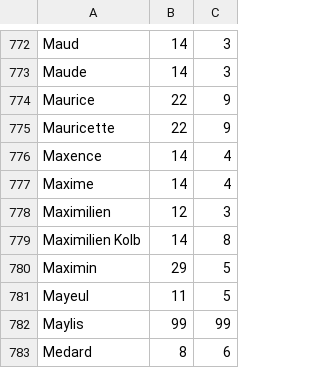
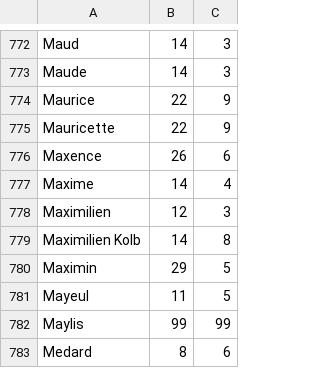
Before and after one commit to guiguiabloc/api-domogeek, a CSV file: tools/saintlist.csv, drawn as a sheet; only a part is shown, gaps mark what is left out.

Commit message:
Correction saint Maxence
Correction de la date pour la saint Maxence

```diff
--- a/tools/saintlist.csv
+++ b/tools/saintlist.csv
@@ -775,3 +775,3 @@ Maurice;22;9
 Mauricette;22;9
-Maxence;14;4
+Maxence;26;6
 Maxime;14;4
```
